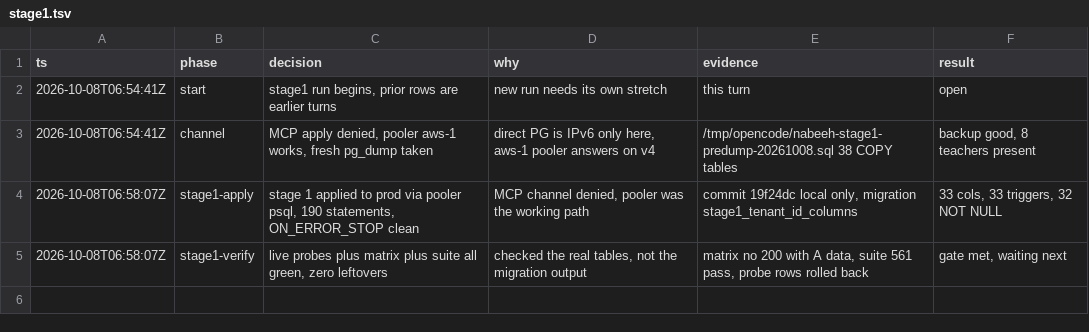
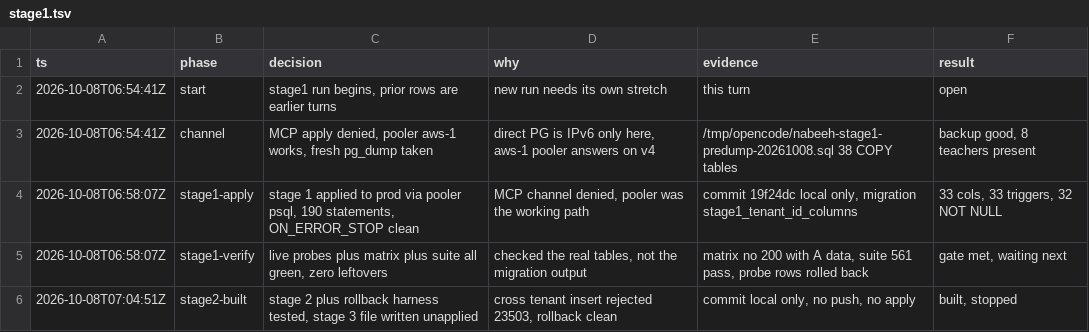
Before and after one commit to nabeeh-app/nabeeh, a TSV file: .audit/stage1.tsv, drawn as a sheet.

Commit message:
chore(tenancy): stage 2 build trail

```diff
--- a/.audit/stage1.tsv
+++ b/.audit/stage1.tsv
@@ -5 +5,2 @@ ts	phase	decision	why	evidence	result
 2026-10-08T06:58:07Z	stage1-verify	live probes plus matrix plus suite all green, zero leftovers	checked the real tables, not the migration output	matrix no 200 with A data, suite 561 pass, probe rows rolled back	gate met, waiting next
+2026-10-08T07:04:51Z	stage2-built	stage 2 plus rollback harness tested, stage 3 file written unapplied	cross tenant insert rejected 23503, rollback clean	commit local only, no push, no apply	built, stopped
```
